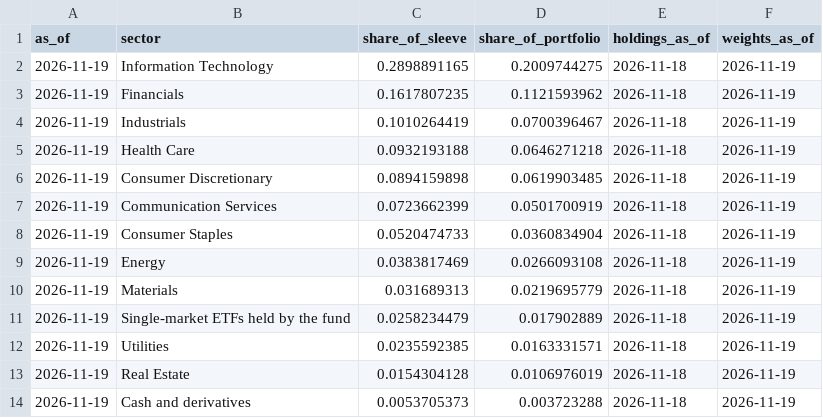
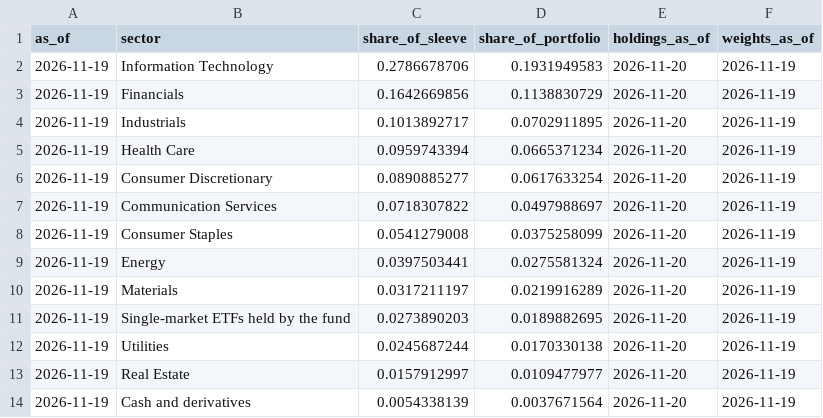
Before and after one commit to ochofer/rules-based-portfolio, a CSV file: outputs/lookthrough_equity_sector.csv, drawn as a sheet.

```diff
--- a/outputs/lookthrough_equity_sector.csv
+++ b/outputs/lookthrough_equity_sector.csv
@@ -1,14 +1,14 @@
 as_of,sector,share_of_sleeve,share_of_portfolio,holdings_as_of,weights_as_of
-2026-11-19,Information Technology,0.2898891165,0.2009744275,2026-11-18,2026-11-19
-2026-11-19,Financials,0.1617807235,0.1121593962,2026-11-18,2026-11-19
-2026-11-19,Industrials,0.1010264419,0.0700396467,2026-11-18,2026-11-19
-2026-11-19,Health Care,0.0932193188,0.0646271218,2026-11-18,2026-11-19
-2026-11-19,Consumer Discretionary,0.0894159898,0.0619903485,2026-11-18,2026-11-19
-2026-11-19,Communication Services,0.0723662399,0.0501700919,2026-11-18,2026-11-19
-2026-11-19,Consumer Staples,0.0520474733,0.0360834904,2026-11-18,2026-11-19
-2026-11-19,Energy,0.0383817469,0.0266093108,2026-11-18,2026-11-19
-2026-11-19,Materials,0.031689313,0.0219695779,2026-11-18,2026-11-19
-2026-11-19,Single-market ETFs held by the fund,0.0258234479,0.017902889,2026-11-18,2026-11-19
-2026-11-19,Utilities,0.0235592385,0.0163331571,2026-11-18,2026-11-19
-2026-11-19,Real Estate,0.0154304128,0.0106976019,2026-11-18,2026-11-19
-2026-11-19,Cash and derivatives,0.0053705373,0.003723288,2026-11-18,2026-11-19
+2026-11-19,Information Technology,0.2786678706,0.1931949583,2026-11-20,2026-11-19
+2026-11-19,Financials,0.1642669856,0.1138830729,2026-11-20,2026-11-19
+2026-11-19,Industrials,0.1013892717,0.0702911895,2026-11-20,2026-11-19
+2026-11-19,Health Care,0.0959743394,0.0665371234,2026-11-20,2026-11-19
+2026-11-19,Consumer Discretionary,0.0890885277,0.0617633254,2026-11-20,2026-11-19
+2026-11-19,Communication Services,0.0718307822,0.0497988697,2026-11-20,2026-11-19
+2026-11-19,Consumer Staples,0.0541279008,0.0375258099,2026-11-20,2026-11-19
+2026-11-19,Energy,0.0397503441,0.0275581324,2026-11-20,2026-11-19
+2026-11-19,Materials,0.0317211197,0.0219916289,2026-11-20,2026-11-19
+2026-11-19,Single-market ETFs held by the fund,0.0273890203,0.0189882695,2026-11-20,2026-11-19
+2026-11-19,Utilities,0.0245687244,0.0170330138,2026-11-20,2026-11-19
+2026-11-19,Real Estate,0.0157912997,0.0109477977,2026-11-20,2026-11-19
+2026-11-19,Cash and derivatives,0.0054338139,0.0037671564,2026-11-20,2026-11-19
```
Also changed, not shown: outputs/lookthrough_currency.csv, outputs/lookthrough_equity_country.csv, 10 other files.
